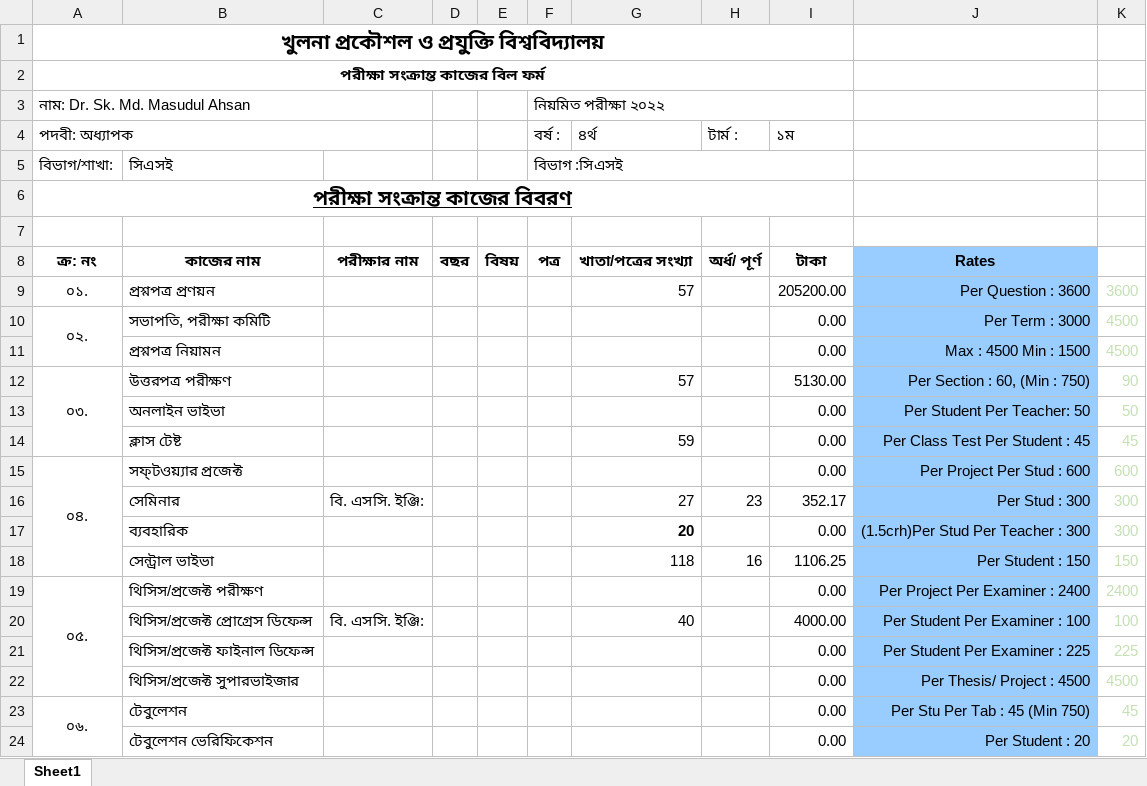
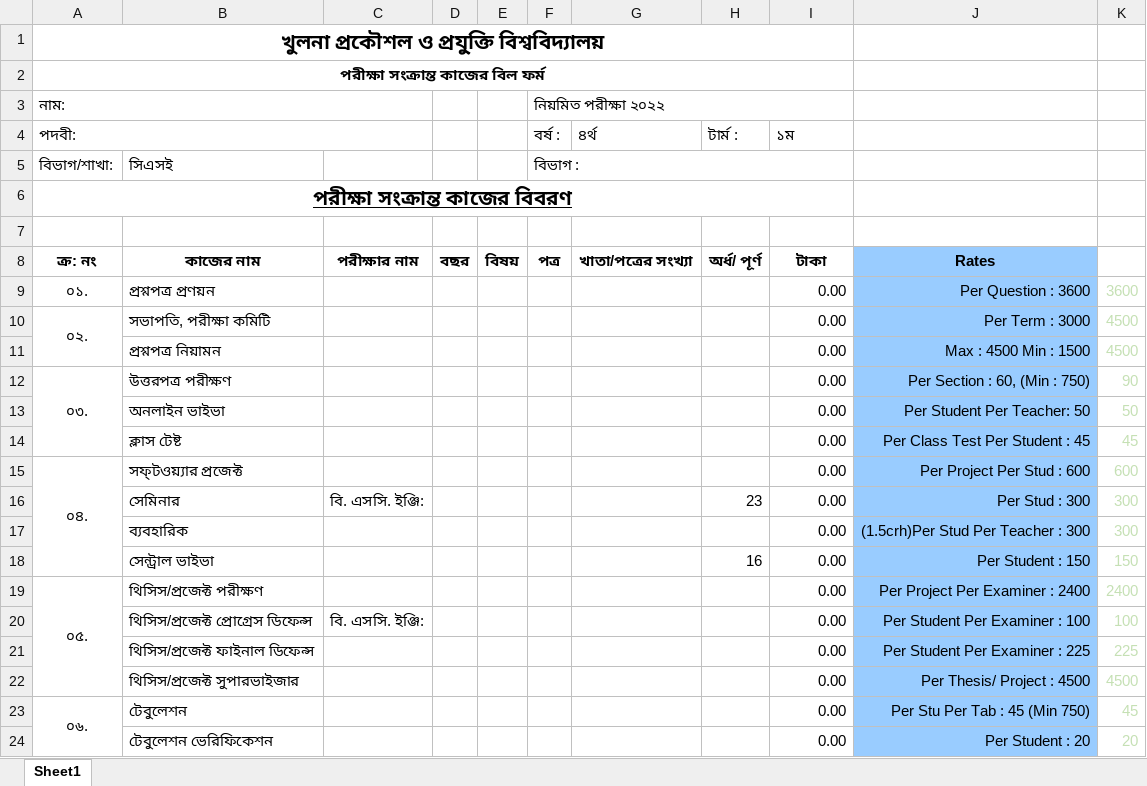
Before and after one commit to MachangDoniel/Sessional-CSE-3200-System-Development-Project, an Excel workbook: PDF to EXCEL/Project/Output2/DrSkMdMasudulAhsan.xlsx, sheet Sheet1, drawn as a sheet; only a part is shown; values as stored, in another font and other column widths than the file's, no borders; charts and pictures not drawn; the diff covers the shown part only; the diff names each change by its address in the sheet, - before the commit and + after, or states it on an @@ line.

```diff
--- a/PDF to EXCEL/Project/Output2/DrSkMdMasudulAhsan.xlsx (sheet Sheet1)
+++ b/PDF to EXCEL/Project/Output2/DrSkMdMasudulAhsan.xlsx (sheet Sheet1)
-A3 (পদবী:): নাম: Dr. Sk. Md. Masudul Ahsan
+A3 (পদবী:): নাম:
-A4: পদবী: অধ্যাপক
+A4: পদবী:
-F5 (বর্ষ :): বিভাগ :সিএসই
+F5 (বর্ষ :): বিভাগ :
-G9 (৪র্থ): 57
+G9 (৪র্থ): (empty)
-I9 (১ম): 205200.00
+I9 (১ম): 0.00
-G12 (৪র্থ): 57
+G12 (৪র্থ): (empty)
-I12 (১ম): 5130.00
+I12 (১ম): 0.00
-G14 (৪র্থ): 59
+G14 (৪র্থ): (empty)
-G16 (৪র্থ): 27
+G16 (৪র্থ): (empty)
-I16 (১ম): 352.17
+I16 (১ম): 0.00
-G17 (৪র্থ): 20
+G17 (৪র্থ): (empty)
-G18 (৪র্থ): 118
+G18 (৪র্থ): (empty)
-I18 (১ম): 1106.25
+I18 (১ম): 0.00
-G20 (৪র্থ): 40
+G20 (৪র্থ): (empty)
-I20 (১ম): 4000.00
+I20 (১ম): 0.00
```
Also changed, not shown: 1 added row, 1 removed row and 4 edited cells elsewhere in this sheet, PDF to EXCEL/Project/Output2/DrKaziMdRokibulAlam.xlsx, PDF to EXCEL/Project/Output2/MdBadiuzzamanShuvo.xlsx, 37 other files.
